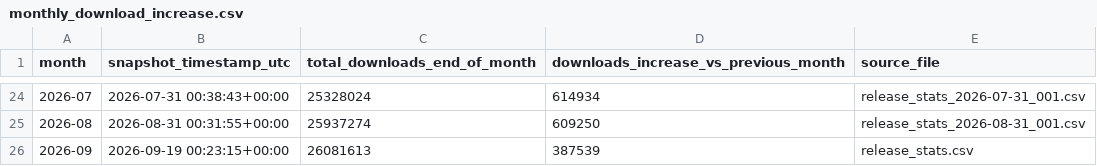
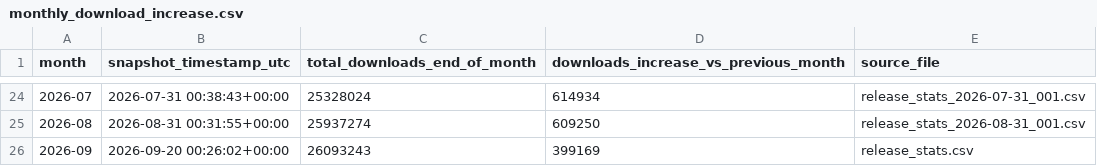
Before and after one commit to SAP/SapMachine-infrastructure, a CSV file: stats/monthly_download_increase.csv, drawn as a sheet; only a part is shown, gaps mark what is left out.

Commit message:
Add nightly snapshot for 2026-09-20 00:26:30

```diff
--- a/stats/monthly_download_increase.csv
+++ b/stats/monthly_download_increase.csv
@@ -25,2 +25,2 @@ month,snapshot_timestamp_utc,total_downloads_end_of_month,downloads_increase_vs_
 2026-08,2026-08-31 00:31:55+00:00,25937274,609250,release_stats_2026-08-31_001.csv
-2026-09,2026-09-19 00:23:15+00:00,26081613,387539,release_stats.csv
+2026-09,2026-09-20 00:26:02+00:00,26093243,399169,release_stats.csv
```
Also changed, not shown: 1 other file.
